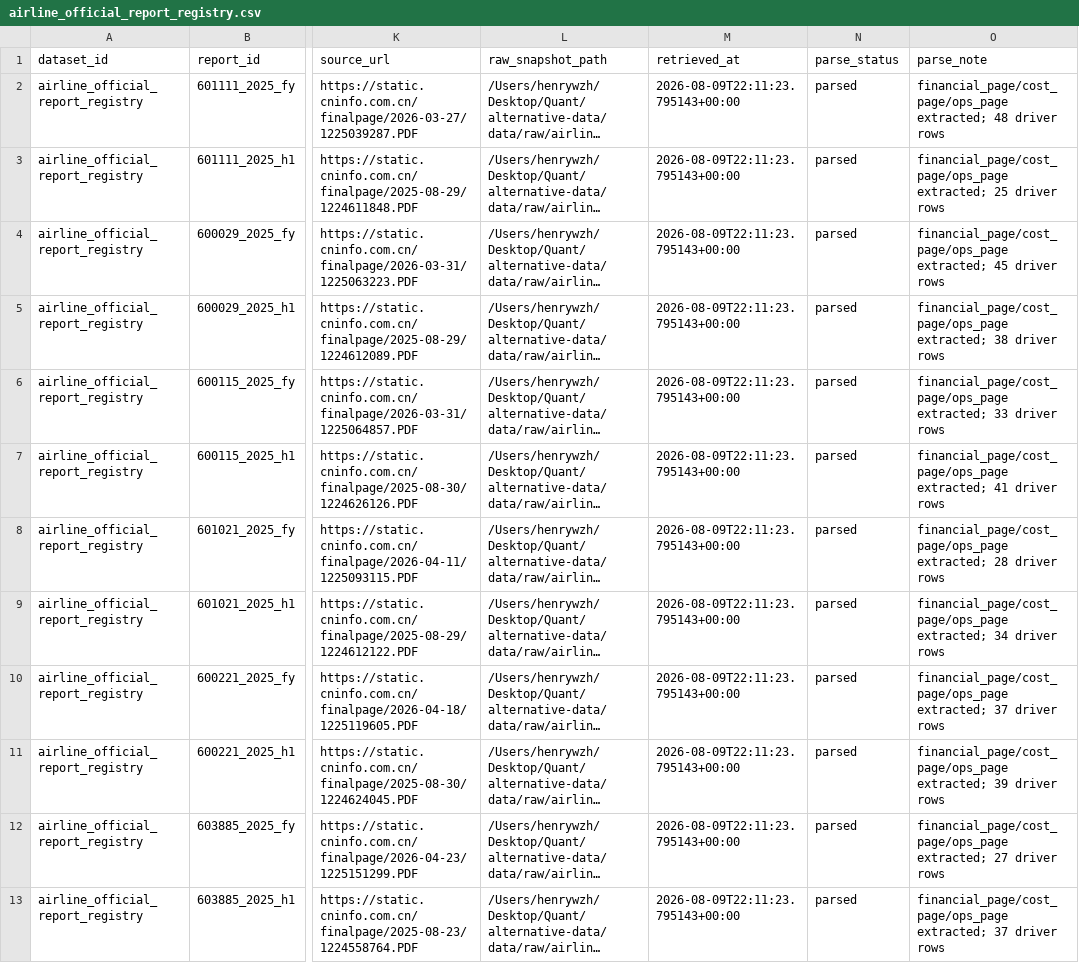
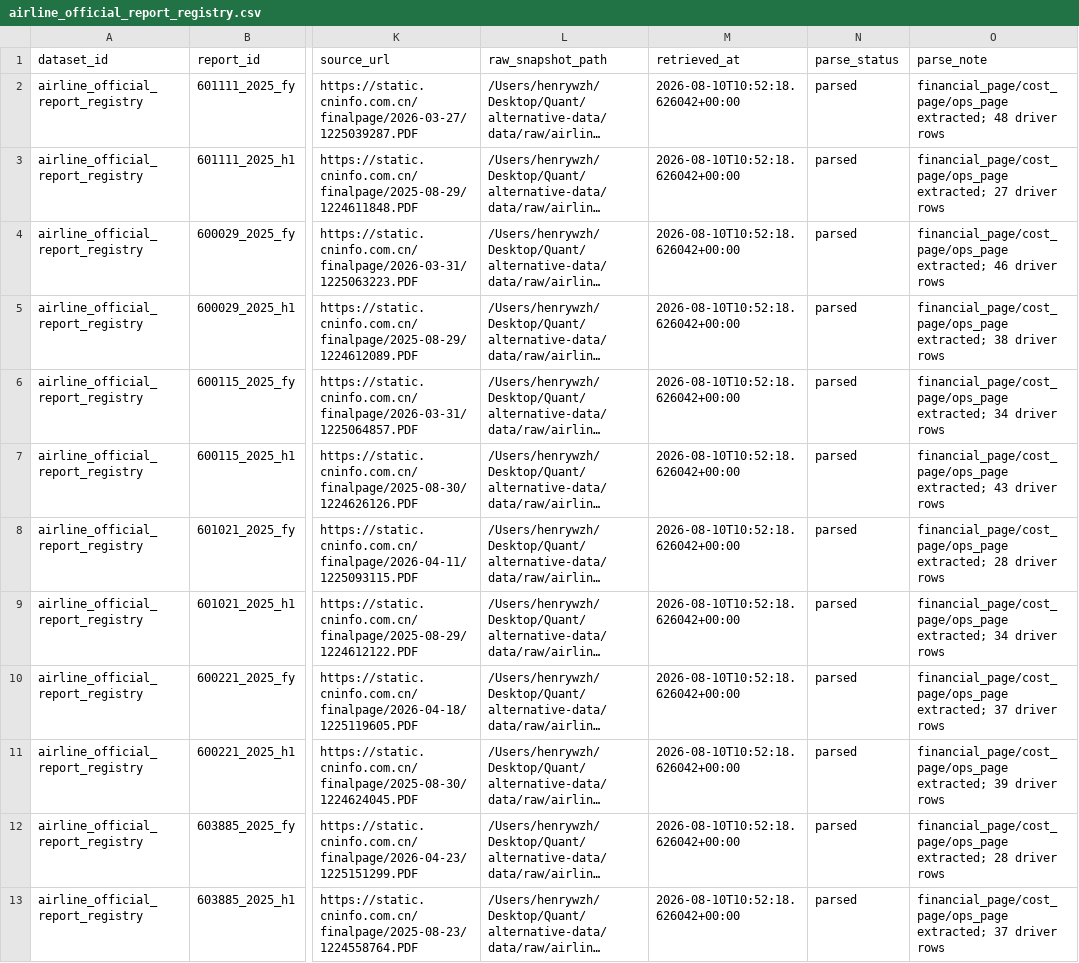
Before and after one commit to Henrywzh/alternative-data, a CSV file: data/normalized/hk_transport/airline_official_report_registry.csv, drawn as a sheet; only a part is shown, gaps mark what is left out; long unchanged cells end in …; the diff names each change by its address in the sheet, - before the commit and + after, or states it on an @@ line.

```diff
--- a/data/normalized/hk_transport/airline_official_report_registry.csv
+++ b/data/normalized/hk_transport/airline_official_report_registry.csv
-M2:M13 (retrieved_at): 2026-08-09T22:11:23.795143+00:00
+M2:M13 (retrieved_at): 2026-08-10T10:52:18.626042+00:00
-O3 (parse_note): financial_page/cost_page/ops_page extracted; 25 driver rows
+O3 (parse_note): financial_page/cost_page/ops_page extracted; 27 driver rows
-O4 (parse_note): financial_page/cost_page/ops_page extracted; 45 driver rows
+O4 (parse_note): financial_page/cost_page/ops_page extracted; 46 driver rows
-O6 (parse_note): financial_page/cost_page/ops_page extracted; 33 driver rows
+O6 (parse_note): financial_page/cost_page/ops_page extracted; 34 driver rows
-O7 (parse_note): financial_page/cost_page/ops_page extracted; 41 driver rows
+O7 (parse_note): financial_page/cost_page/ops_page extracted; 43 driver rows
-O12 (parse_note): financial_page/cost_page/ops_page extracted; 27 driver rows
+O12 (parse_note): financial_page/cost_page/ops_page extracted; 28 driver rows
```
Also changed, not shown: data/normalized/hk_transport/airline_official_report_drivers.csv, 6 other files.
